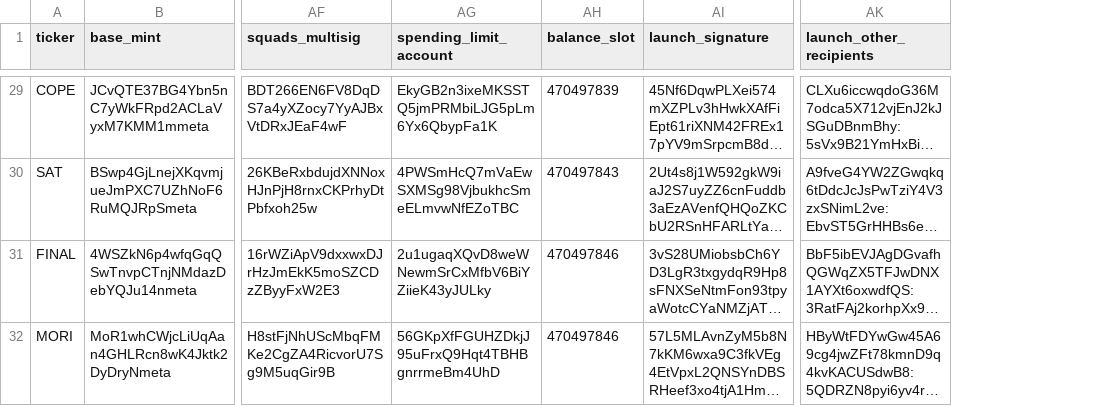
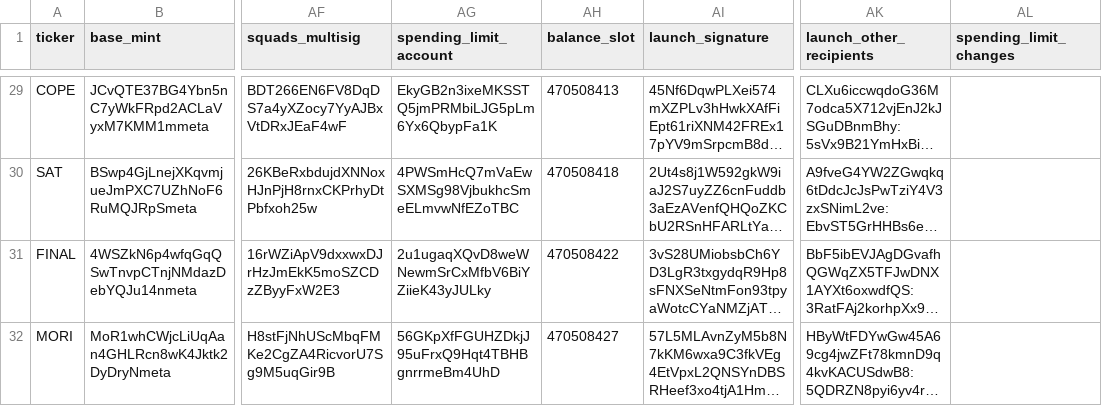
Before and after one commit to nikolaskahris-png/raise-tracker, a CSV file: data/treasury.csv, drawn as a sheet; only a part is shown, gaps mark what is left out; long unchanged cells end in …; the diff covers the shown part only; the diff names each change by its address in the sheet, - before the commit and + after, or states it on an @@ line.

```diff
--- a/data/treasury.csv
+++ b/data/treasury.csv
+column AL (spending_limit_changes), empty
-AH29 (balance_slot): 470497839
+AH29 (balance_slot): 470508413
-AH30 (balance_slot): 470497843
+AH30 (balance_slot): 470508418
-AH31 (balance_slot): 470497846
+AH31 (balance_slot): 470508422
-AH32 (balance_slot): 470497846
+AH32 (balance_slot): 470508427
```
Also changed, not shown: 30 edited cells elsewhere in this file, 3 other files.
